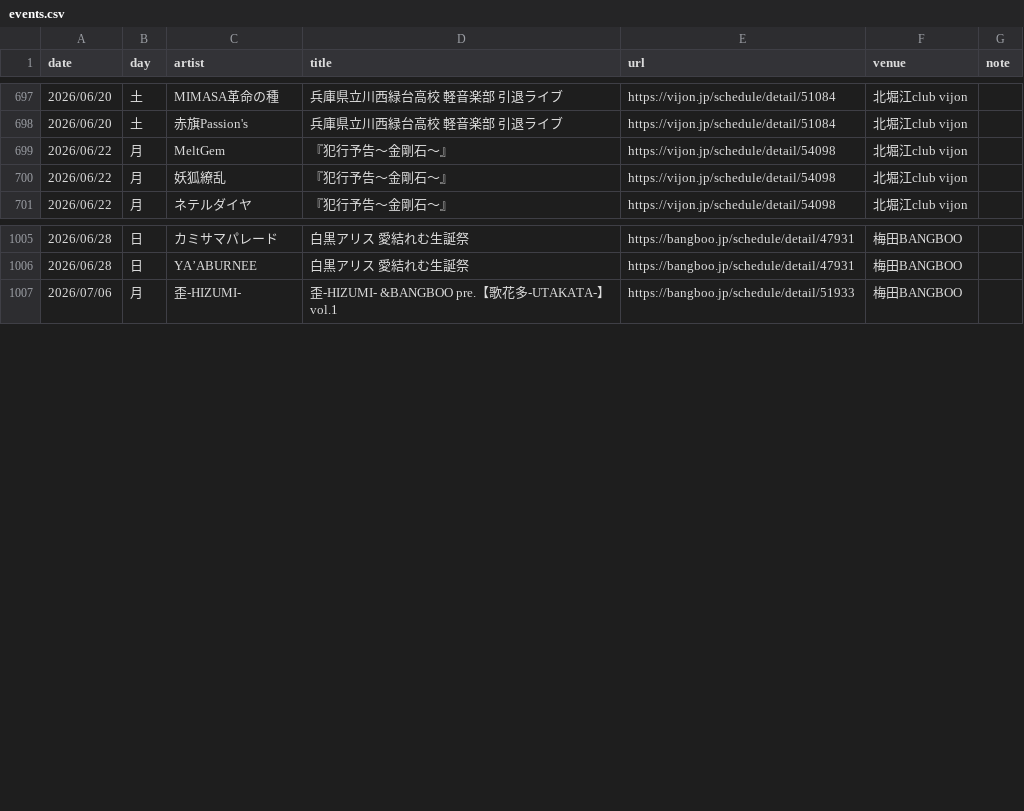
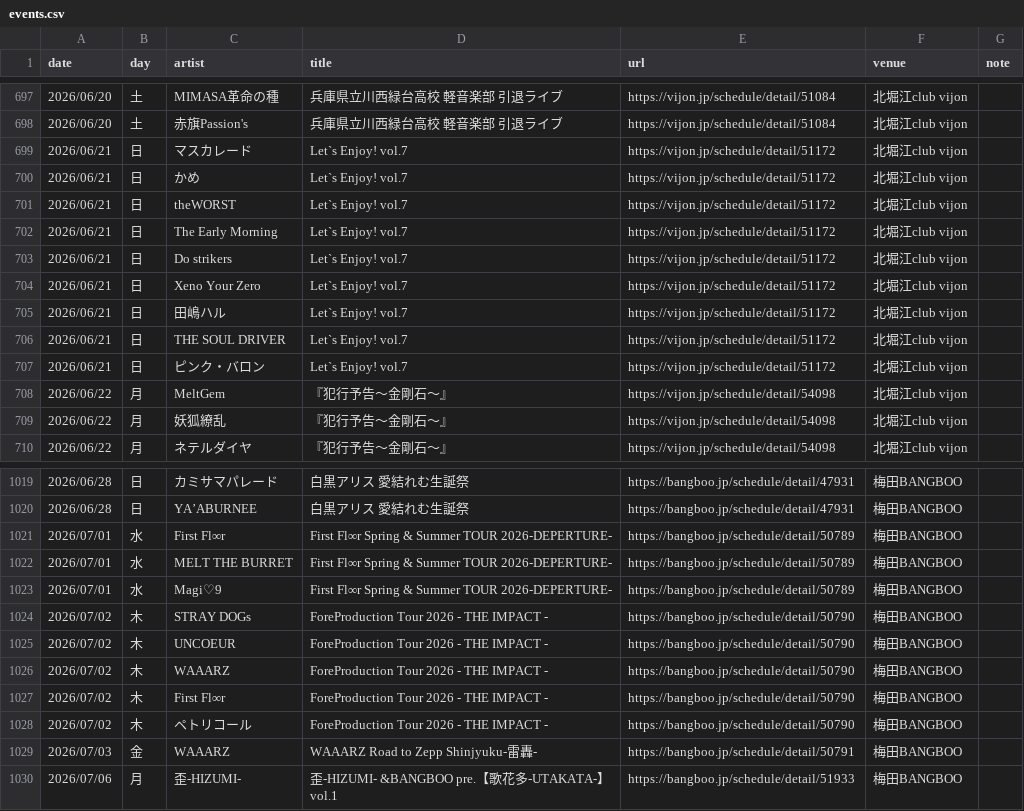
Before and after one commit to yoshitaka-ishizu/livesearch, a CSV file: backend/data/events.csv, drawn as a sheet; only a part is shown, gaps mark what is left out; the diff covers the shown part only.

```diff
--- a/backend/data/events.csv
+++ b/backend/data/events.csv
@@ -698,2 +698,11 @@ date,day,artist,title,url,venue,note
 2026/06/20,土,赤旗Passion's,兵庫県⽴川⻄緑台⾼校 軽⾳楽部 引退ライブ,https://vijon.jp/schedule/detail/51084,北堀江club vijon,
+2026/06/21,日,マスカレード,Let`s Enjoy! vol.7,https://vijon.jp/schedule/detail/51172,北堀江club vijon,
+2026/06/21,日,かめ,Let`s Enjoy! vol.7,https://vijon.jp/schedule/detail/51172,北堀江club vijon,
+2026/06/21,日,theWORST,Let`s Enjoy! vol.7,https://vijon.jp/schedule/detail/51172,北堀江club vijon,
+2026/06/21,日,The Early Morning,Let`s Enjoy! vol.7,https://vijon.jp/schedule/detail/51172,北堀江club vijon,
+2026/06/21,日,Do strikers,Let`s Enjoy! vol.7,https://vijon.jp/schedule/detail/51172,北堀江club vijon,
+2026/06/21,日,Xeno Your Zero,Let`s Enjoy! vol.7,https://vijon.jp/schedule/detail/51172,北堀江club vijon,
+2026/06/21,日,田嶋ハル,Let`s Enjoy! vol.7,https://vijon.jp/schedule/detail/51172,北堀江club vijon,
+2026/06/21,日,THE SOUL DRIVER,Let`s Enjoy! vol.7,https://vijon.jp/schedule/detail/51172,北堀江club vijon,
+2026/06/21,日,ピンク・バロン,Let`s Enjoy! vol.7,https://vijon.jp/schedule/detail/51172,北堀江club vijon,
 2026/06/22,月,MeltGem,『犯行予告〜金剛石〜』,https://vijon.jp/schedule/detail/54098,北堀江club vijon,
@@ -1006,2 +1020,11 @@ date,day,artist,title,url,venue,note
 2026/06/28,日,YA’ABURNEE,白黒アリス 愛結れむ生誕祭,https://bangboo.jp/schedule/detail/47931,梅田BANGBOO,
+2026/07/01,水,First Fl∞r,First Fl∞r Spring & Summer TOUR 2026-DEPERTURE-,https://bangboo.jp/schedule/detail/50789,梅田BANGBOO,
+2026/07/01,水,MELT THE BURRET,First Fl∞r Spring & Summer TOUR 2026-DEPERTURE-,https://bangboo.jp/schedule/detail/50789,梅田BANGBOO,
+2026/07/01,水,Magi♡9,First Fl∞r Spring & Summer TOUR 2026-DEPERTURE-,https://bangboo.jp/schedule/detail/50789,梅田BANGBOO,
+2026/07/02,木,STRAY DOGs,ForeProduction Tour 2026 - THE IMPACT -,https://bangboo.jp/schedule/detail/50790,梅田BANGBOO,
+2026/07/02,木,UNCOEUR,ForeProduction Tour 2026 - THE IMPACT -,https://bangboo.jp/schedule/detail/50790,梅田BANGBOO,
+2026/07/02,木,WAAARZ,ForeProduction Tour 2026 - THE IMPACT -,https://bangboo.jp/schedule/detail/50790,梅田BANGBOO,
+2026/07/02,木,First Fl∞r,ForeProduction Tour 2026 - THE IMPACT -,https://bangboo.jp/schedule/detail/50790,梅田BANGBOO,
+2026/07/02,木,ペトリコール,ForeProduction Tour 2026 - THE IMPACT -,https://bangboo.jp/schedule/detail/50790,梅田BANGBOO,
+2026/07/03,金,WAAARZ,WAAARZ Road to Zepp Shinjyuku-雷轟-,https://bangboo.jp/schedule/detail/50791,梅田BANGBOO,
 2026/07/06,月,歪-HIZUMI-,歪-HIZUMI- &BANGBOO pre.【歌花多-UTAKATA-】vol.1,https://bangboo.jp/schedule/detail/51933,梅田BANGBOO,
```
Also changed, not shown: 6 added rows and 1 removed row elsewhere in this file, 1 other file.
